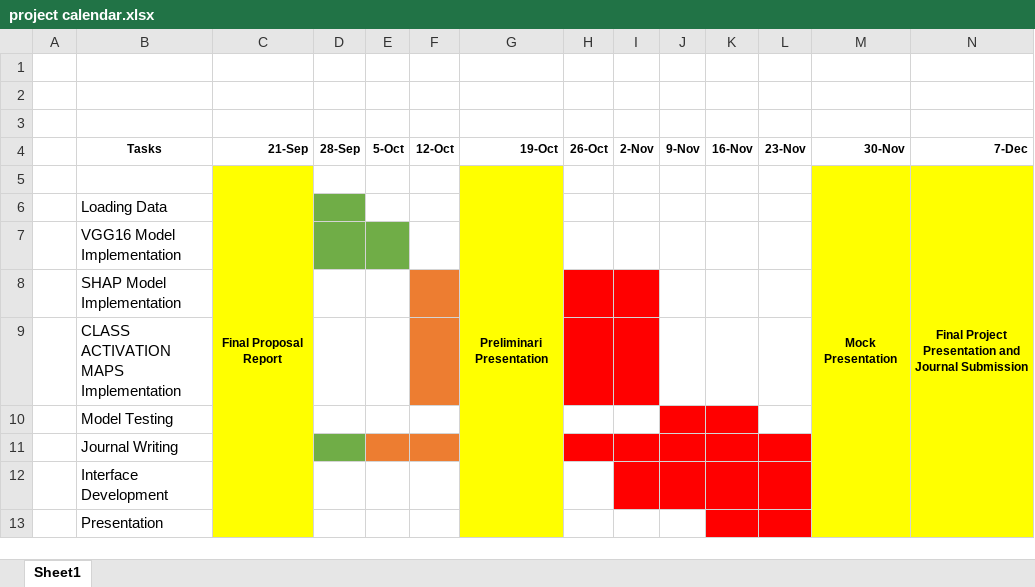
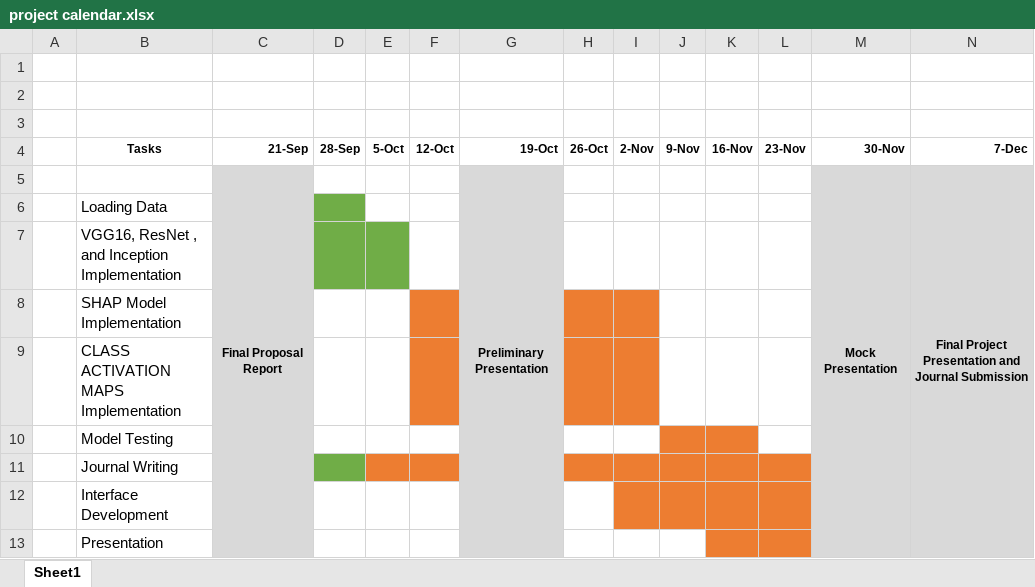
Before and after one commit to rnzCast/Capstone6501-renzo, an Excel workbook: Deliverables/Pre-Proposal/project calendar.xlsx, sheet Sheet1, drawn as a sheet; values as stored, in another font and other column widths than the file's, no borders; the diff names each change by its address in the sheet, - before the commit and + after, or states it on an @@ line.

```diff
--- a/Deliverables/Pre-Proposal/project calendar.xlsx (sheet Sheet1)
+++ b/Deliverables/Pre-Proposal/project calendar.xlsx (sheet Sheet1)
-C5:C13 fill: #FFFF00
+C5:C13 fill: #D9D9D9
-G5 (19-Oct): Preliminari Presentation
+G5 (19-Oct): Preliminary Presentation
-G5:G13 fill: #FFFF00
+G5:G13 fill: #D9D9D9
-M5:N13 fill: #FFFF00
+M5:N13 fill: #D9D9D9
-B7 (Tasks): VGG16 Model Implementation
+B7 (Tasks): VGG16, ResNet , and Inception Implementation
-H8:I9 fill: #FF0000
+H8:I9 fill: #ED7D31
-J10:K10 fill: #FF0000
+J10:K10 fill: #ED7D31
-H11:L11 fill: #FF0000
+H11:L11 fill: #ED7D31
-I12:L12 fill: #FF0000
+I12:L12 fill: #ED7D31
-K13:L13 fill: #FF0000
+K13:L13 fill: #ED7D31
```
Also changed, not shown: 7 other files.
